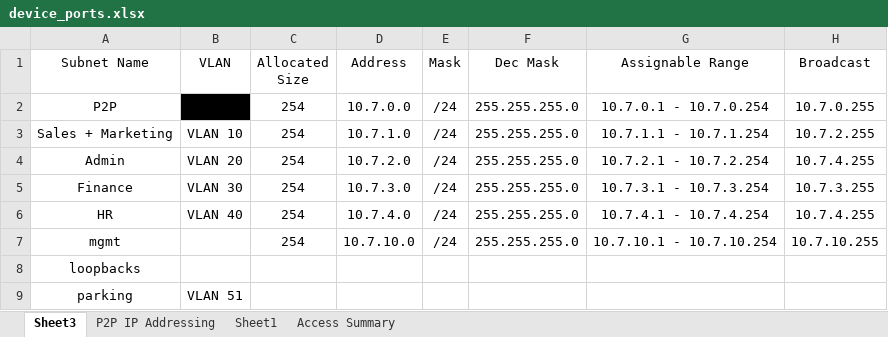
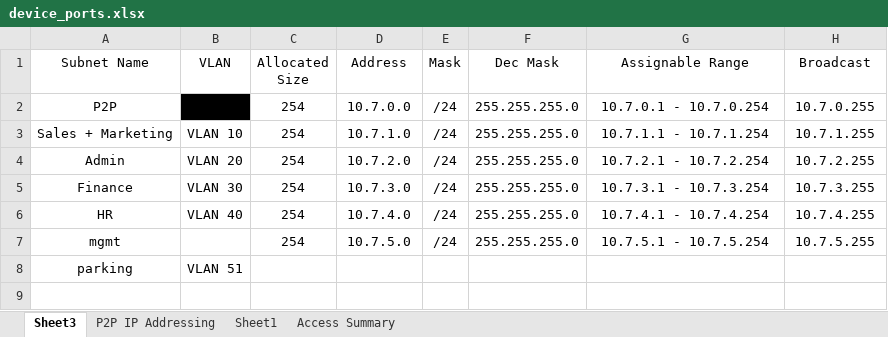
Before and after one commit to leggant/2022-Advanced-Networking-Assignments, an Excel workbook: Assignment_2/Documentation/device_ports.xlsx, sheet Sheet3, drawn as a sheet; values as stored, in another font and other column widths than the file's, no borders; the diff names each change by its address in the sheet, - before the commit and + after, or states it on an @@ line.

Commit message:
updated assignment 2

```diff
--- a/Assignment_2/Documentation/device_ports.xlsx (sheet Sheet3)
+++ b/Assignment_2/Documentation/device_ports.xlsx (sheet Sheet3)
-H3 (Broadcast): 10.7.2.255
+H3 (Broadcast): 10.7.1.255
-H4 (Broadcast): 10.7.4.255
+H4 (Broadcast): 10.7.2.255
-D7 (Address): 10.7.10.0
+D7 (Address): 10.7.5.0
-G7 (Assignable Range): 10.7.10.1 - 10.7.10.254
+G7 (Assignable Range): 10.7.5.1 - 10.7.5.254
-H7 (Broadcast): 10.7.10.255
+H7 (Broadcast): 10.7.5.255
-row 8: loopbacks
```
Also changed, not shown: 4 other files.
